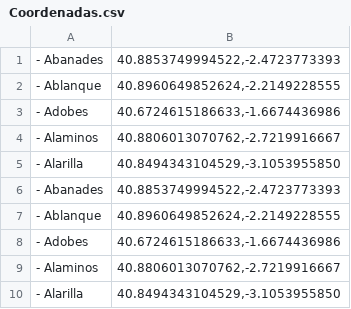
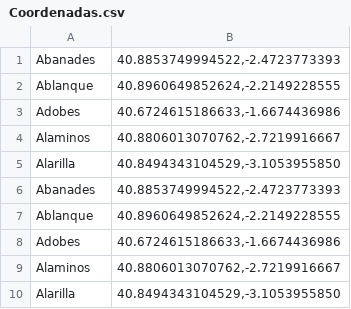
Before and after one commit to ManceboJ/Inteligencia-artificial, a CSV file: Coordenadas.csv, drawn as a sheet.

Commit message:
Update Coordenadas.csv

```diff
--- a/Coordenadas.csv
+++ b/Coordenadas.csv
@@ -1,10 +1,10 @@
-- Abanades,"40.8853749994522,-2.4723773393"
-- Ablanque,"40.8960649852624,-2.2149228555"
-- Adobes,"40.6724615186633,-1.6674436986"
-- Alaminos,"40.8806013070762,-2.7219916667"
-- Alarilla,"40.8494343104529,-3.1053955850"
-- Abanades,"40.8853749994522,-2.4723773393"
-- Ablanque,"40.8960649852624,-2.2149228555"
-- Adobes,"40.6724615186633,-1.6674436986"
-- Alaminos,"40.8806013070762,-2.7219916667"
-- Alarilla,"40.8494343104529,-3.1053955850"
+Abanades,"40.8853749994522,-2.4723773393"
+Ablanque,"40.8960649852624,-2.2149228555"
+Adobes,"40.6724615186633,-1.6674436986"
+Alaminos,"40.8806013070762,-2.7219916667"
+Alarilla,"40.8494343104529,-3.1053955850"
+Abanades,"40.8853749994522,-2.4723773393"
+Ablanque,"40.8960649852624,-2.2149228555"
+Adobes,"40.6724615186633,-1.6674436986"
+Alaminos,"40.8806013070762,-2.7219916667"
+Alarilla,"40.8494343104529,-3.1053955850"
```
